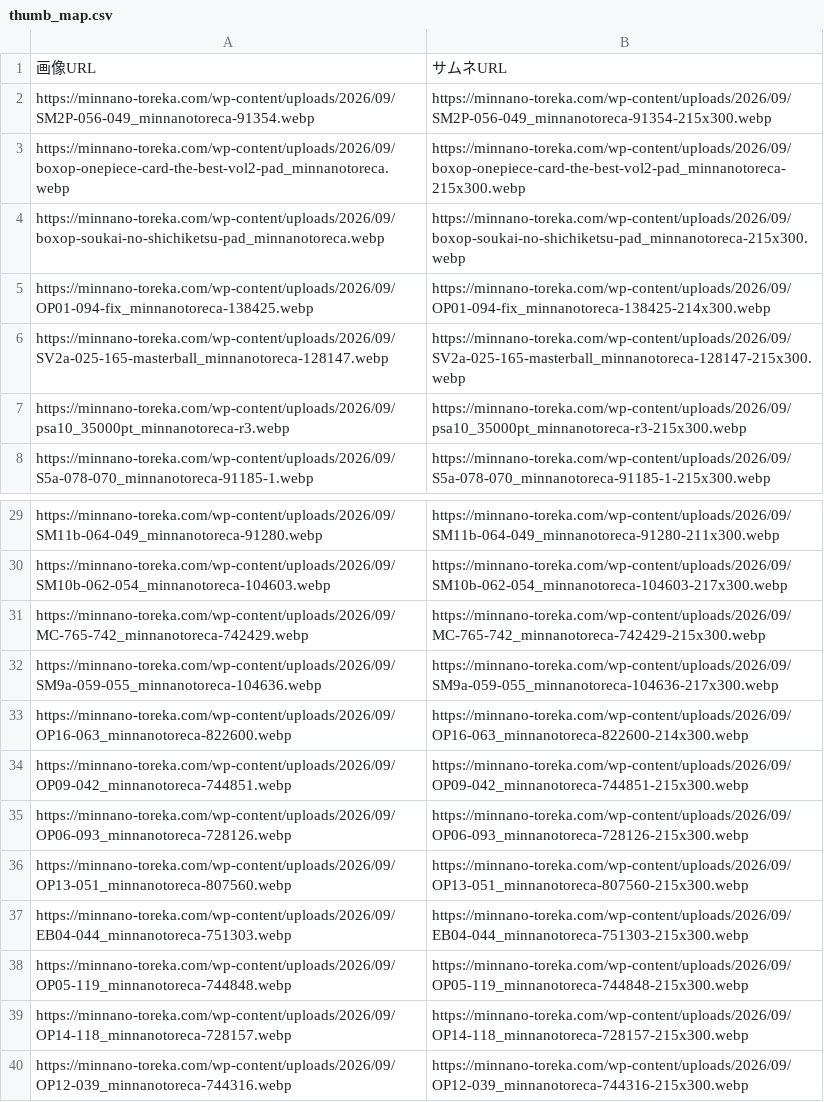
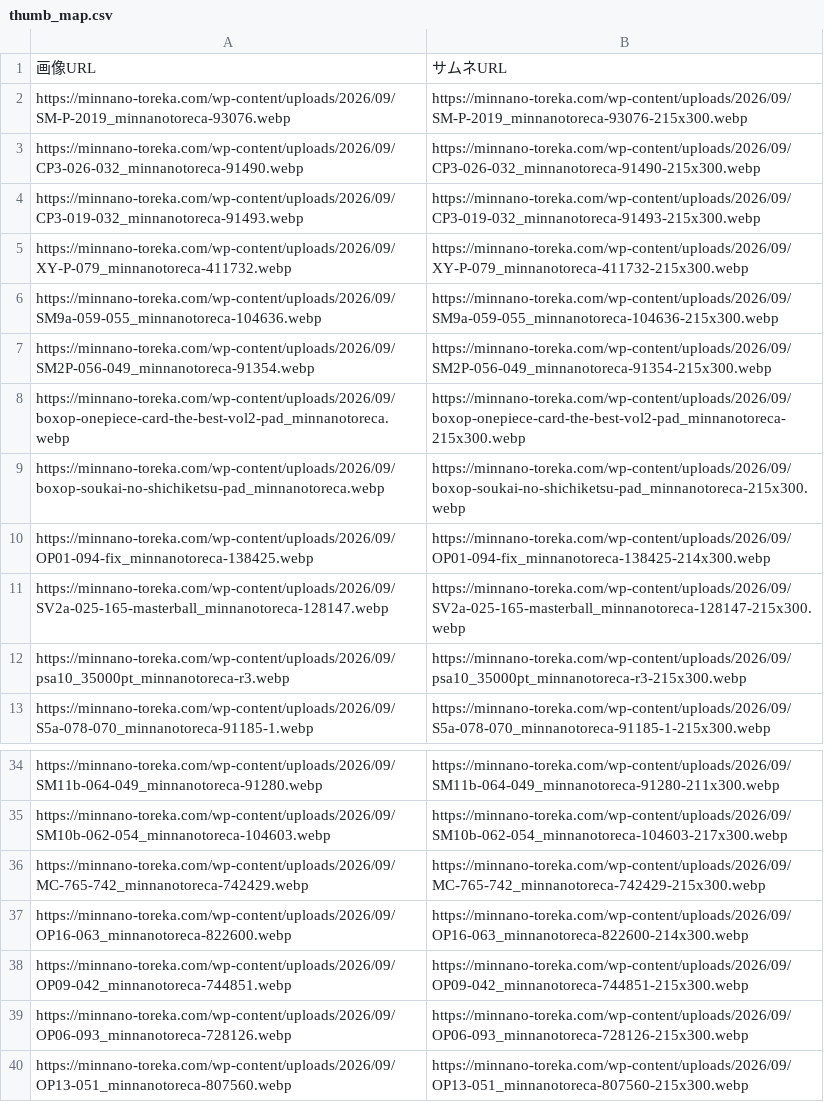
Before and after one commit to Risa0211/oripa-designer, a CSV file: gacha-csv-builder/thumb_map.csv, drawn as a sheet; only a part is shown, gaps mark what is left out; the shorter side is filled out with more unchanged rows.

```diff
--- a/gacha-csv-builder/thumb_map.csv
+++ b/gacha-csv-builder/thumb_map.csv
@@ -1,2 +1,7 @@
 画像URL,サムネURL
+https://minnano-toreka.com/wp-content/uploads/2026/09/SM-P-2019_minnanotoreca-93076.webp,https://minnano-toreka.com/wp-content/uploads/2026/09/SM-P-2019_minnanotoreca-93076-215x300.webp
+https://minnano-toreka.com/wp-content/uploads/2026/09/CP3-026-032_minnanotoreca-91490.webp,https://minnano-toreka.com/wp-content/uploads/2026/09/CP3-026-032_minnanotoreca-91490-215x300.webp
+https://minnano-toreka.com/wp-content/uploads/2026/09/CP3-019-032_minnanotoreca-91493.webp,https://minnano-toreka.com/wp-content/uploads/2026/09/CP3-019-032_minnanotoreca-91493-215x300.webp
+https://minnano-toreka.com/wp-content/uploads/2026/09/XY-P-079_minnanotoreca-411732.webp,https://minnano-toreka.com/wp-content/uploads/2026/09/XY-P-079_minnanotoreca-411732-215x300.webp
+https://minnano-toreka.com/wp-content/uploads/2026/09/SM9a-059-055_minnanotoreca-104636.webp,https://minnano-toreka.com/wp-content/uploads/2026/09/SM9a-059-055_minnanotoreca-104636-215x300.webp
 https://minnano-toreka.com/wp-content/uploads/2026/09/SM2P-056-049_minnanotoreca-91354.webp,https://minnano-toreka.com/wp-content/uploads/2026/09/SM2P-056-049_minnanotoreca-91354-215x300.webp
@@ -31,3 +36,2 @@ https://minnano-toreka.com/wp-content/uploads/2026/09/SM10b-062-054_minnanotorec
 https://minnano-toreka.com/wp-content/uploads/2026/09/MC-765-742_minnanotoreca-742429.webp,https://minnano-toreka.com/wp-content/uploads/2026/09/MC-765-742_minnanotoreca-742429-215x300.webp
-https://minnano-toreka.com/wp-content/uploads/2026/09/SM9a-059-055_minnanotoreca-104636.webp,https://minnano-toreka.com/wp-content/uploads/2026/09/SM9a-059-055_minnanotoreca-104636-217x300.webp
 https://minnano-toreka.com/wp-content/uploads/2026/09/OP16-063_minnanotoreca-822600.webp,https://minnano-toreka.com/wp-content/uploads/2026/09/OP16-063_minnanotoreca-822600-214x300.webp
```
Also changed, not shown: gacha-csv-builder/master_db_added.csv.
